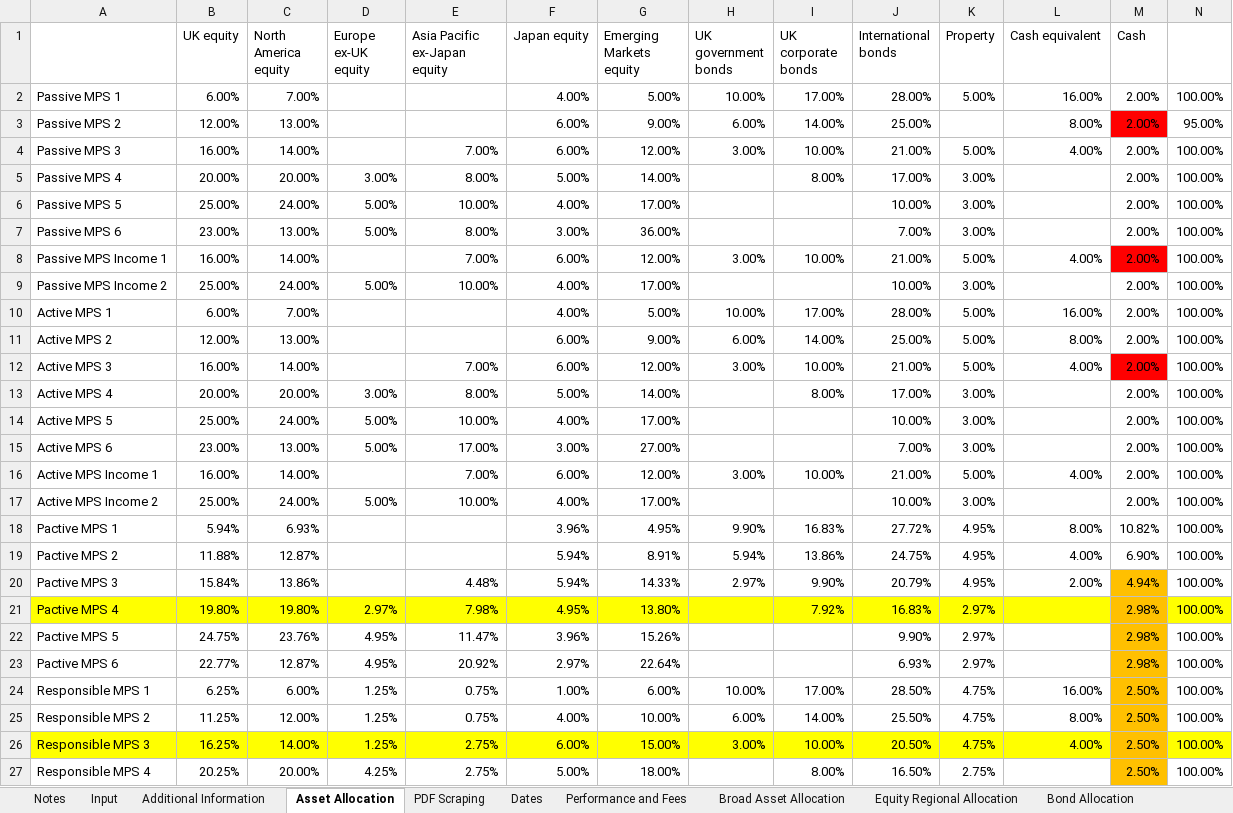
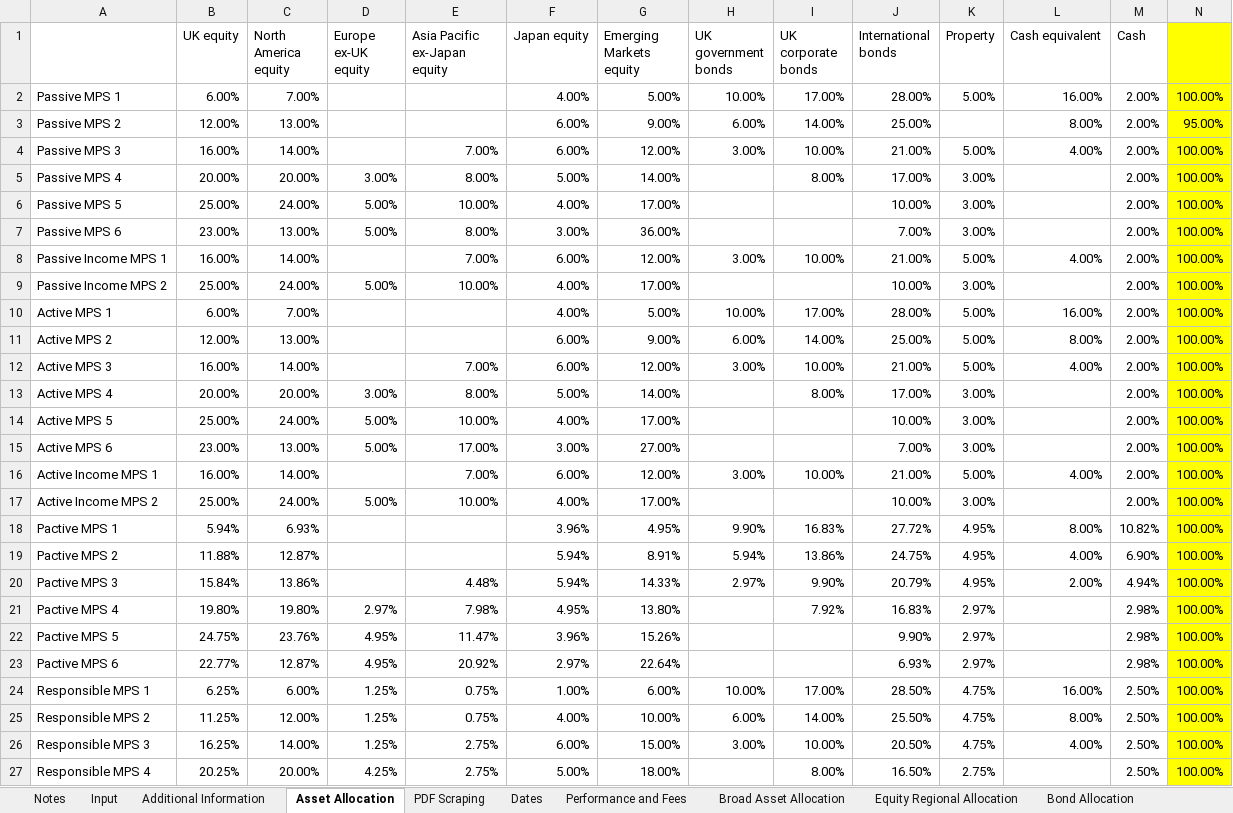
Before and after one commit to PashaBiker/pdf_scraping, an Excel workbook: 13_milestone/AJ/AJ Bell.xlsm, sheet Asset Allocation, drawn as a sheet; only a part is shown; values as stored, in another font and other column widths than the file's, no borders; the diff covers the shown part only; the diff names each change by its address in the sheet, - before the commit and + after, or states it on an @@ line.

```diff
--- a/13_milestone/AJ/AJ Bell.xlsm (sheet Asset Allocation)
+++ b/13_milestone/AJ/AJ Bell.xlsm (sheet Asset Allocation)
-N1:N20 fill: none
+N1:N20 fill: #FFFF00
-M3 fill: #FF0000
+M3 fill: none
-A8: Passive MPS Income 1
+A8: Passive Income MPS 1
-M8 fill: #FF0000
+M8 fill: none
-A9: Passive MPS Income 2
+A9: Passive Income MPS 2
-M12 fill: #FF0000
+M12 fill: none
-A16: Active MPS Income 1
+A16: Active Income MPS 1
-A17: Active MPS Income 2
+A17: Active Income MPS 2
-M20:M27 fill: #FFC000
+M20:M27 fill: none
-A21:L21 fill: #FFFF00
+A21:L21 fill: none
-N22:N25 fill: none
+N22:N25 fill: #FFFF00
-A26:L26 fill: #FFFF00
+A26:L26 fill: none
-N27 fill: none
+N27 fill: #FFFF00
```
Also changed, not shown: cell formats elsewhere in this sheet, sheet Equity, sheet Bonds, sheet Direct Property, sheet Direct Commodities, sheet Absolute Return, sheet Cash, 26 more sheets, formulas that keep their value, 15_milestone/Brown Shipley/Brown Shipley.xlsm, 15_milestone/Vanguard/Vanguard.xlsm, 9 other files.
